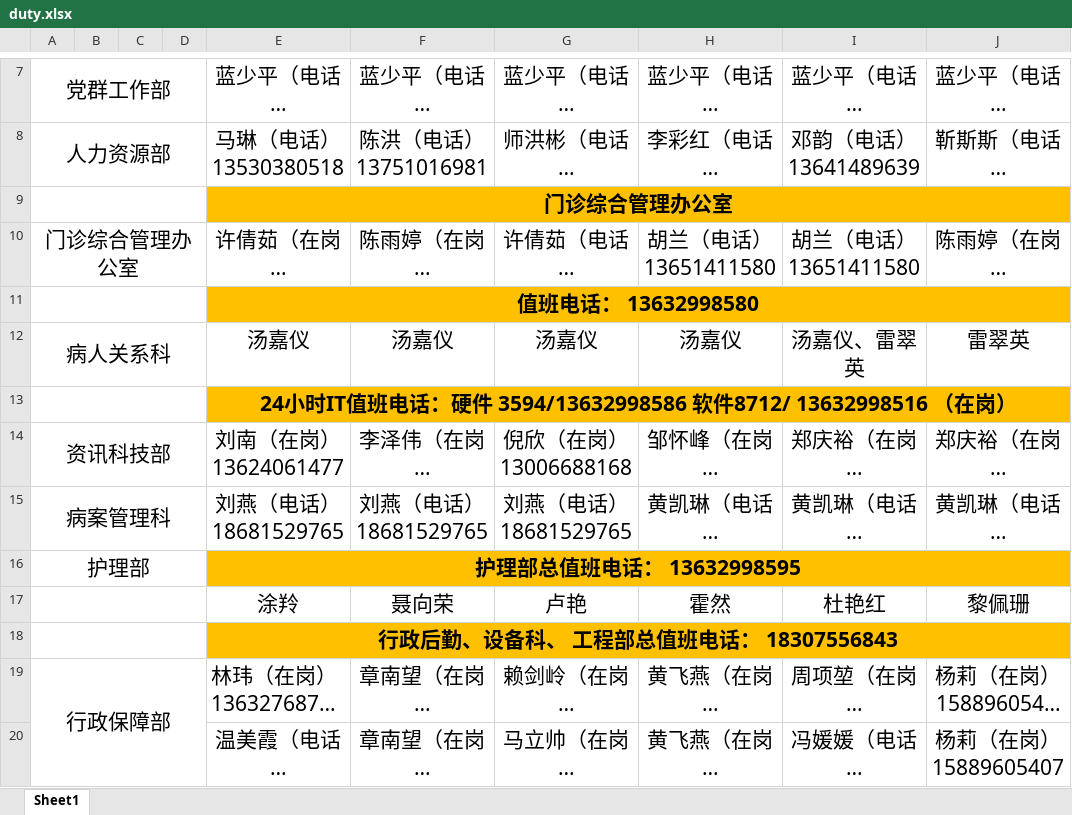
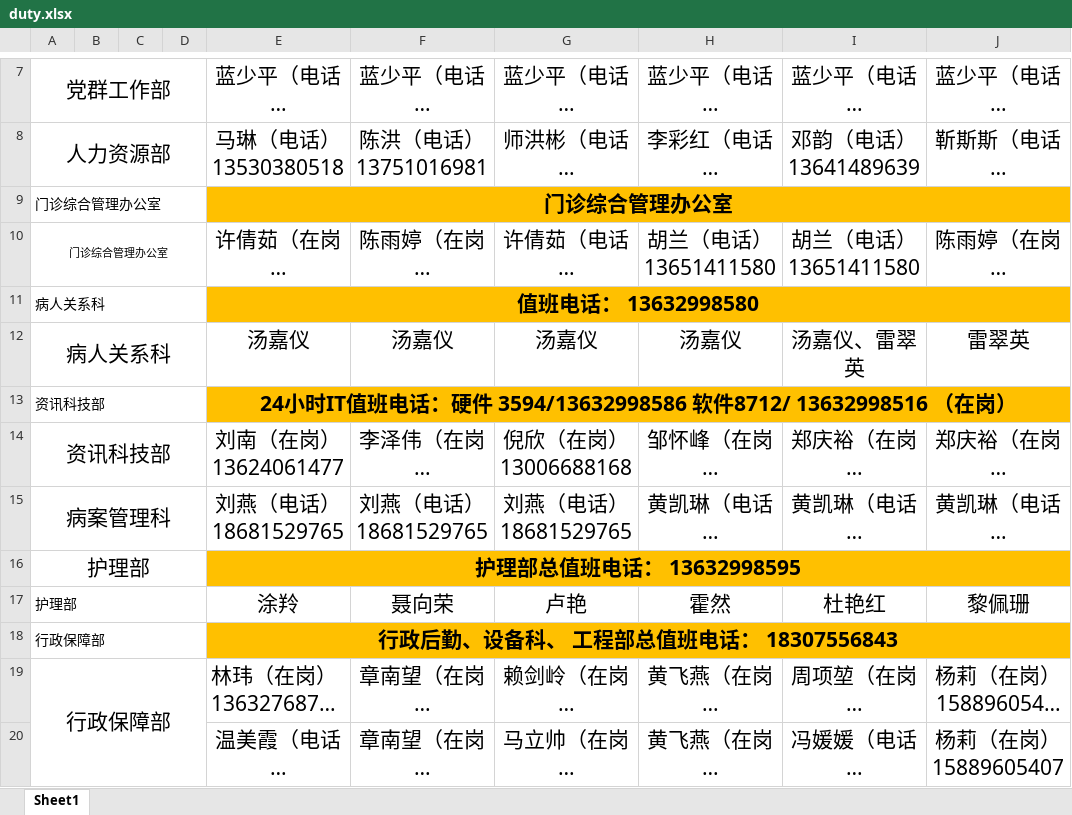
Before and after one commit to Lopdeng/my-roster-data, an Excel workbook: data/duty.xlsx, sheet Sheet1, drawn as a sheet; only a part is shown, gaps mark what is left out; long unchanged cells end in …; values as stored, in another font and other column widths than the file's, no borders; charts and pictures not drawn; the diff names each change by its address in the sheet, - before the commit and + after, or states it on an @@ line.

Commit message:
Add files via upload

```diff
--- a/data/duty.xlsx (sheet Sheet1)
+++ b/data/duty.xlsx (sheet Sheet1)
-A9: (empty)
+A9: 门诊综合管理办公室
@@ A10 text size: smaller @@
-A11: (empty)
+A11: 病人关系科
-A13: (empty)
+A13: 资讯科技部
-A17: (empty)
+A17: 护理部
-A18: (empty)
+A18: 行政保障部
```
